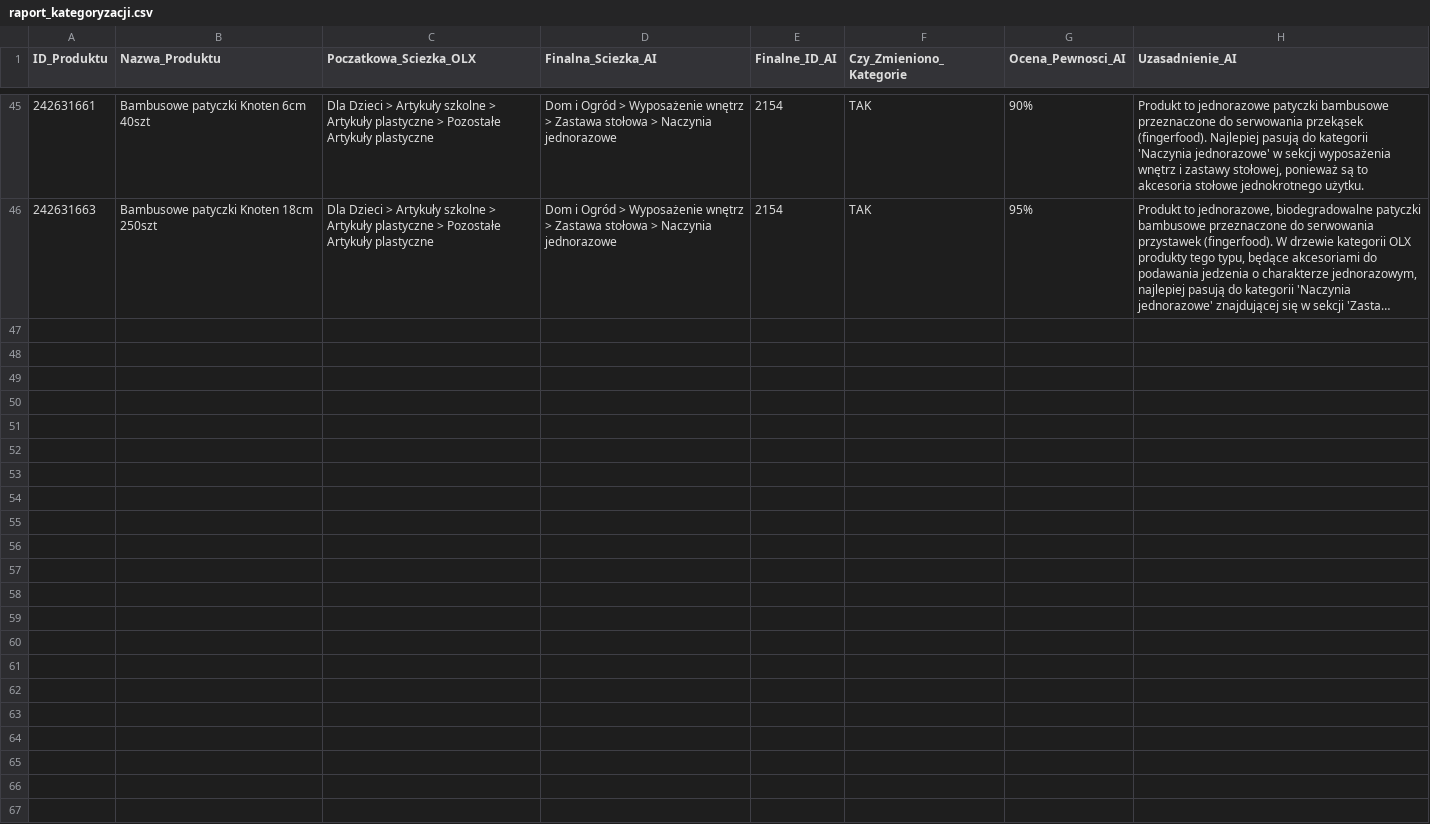
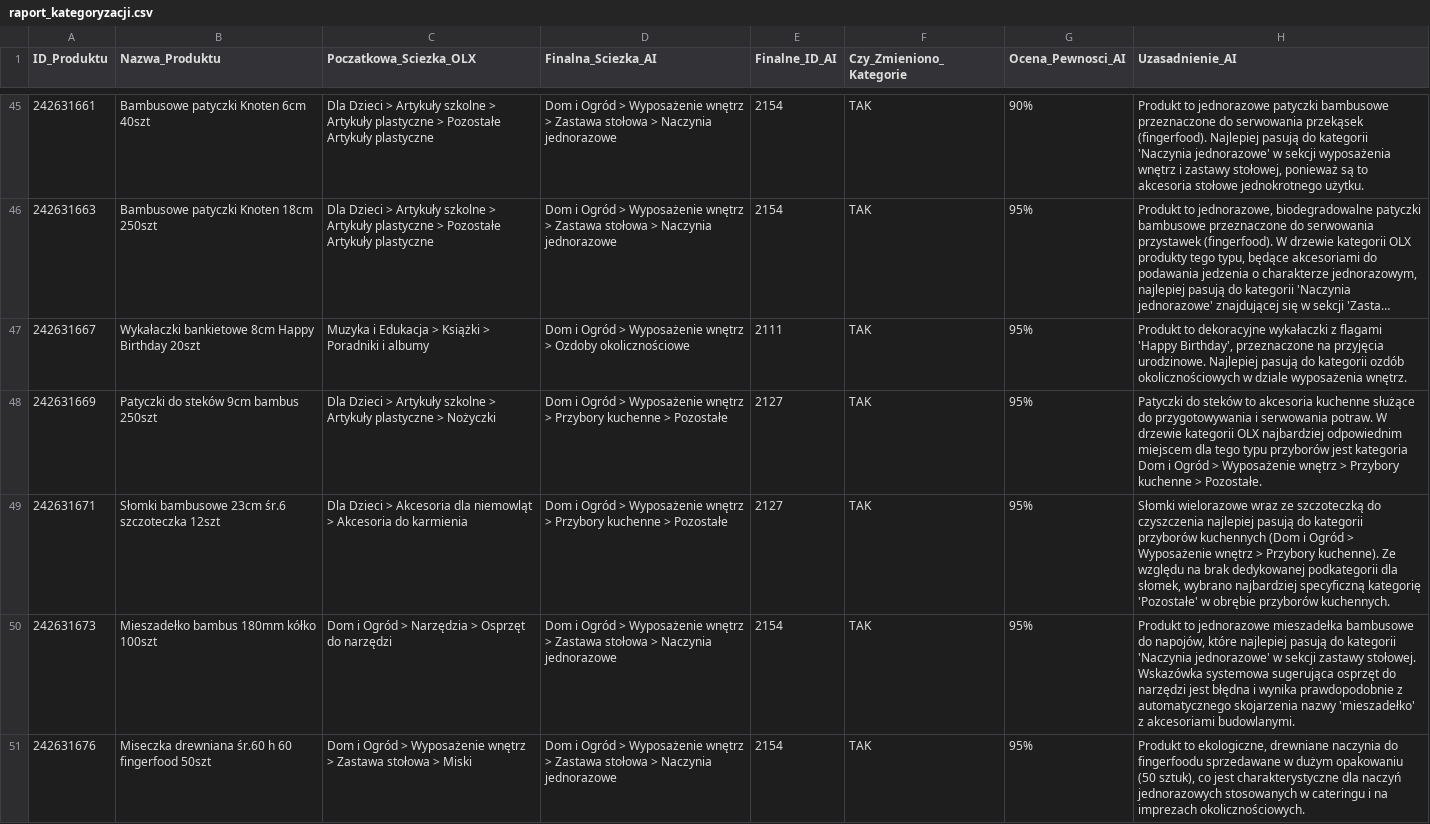
Before and after one commit to amikamik/olx-kategoryzator, a CSV file: output/raport_kategoryzacji.csv, drawn as a sheet; only a part is shown, gaps mark what is left out; long unchanged cells end in …; the diff covers the shown part only; the diff names each change by its address in the sheet, - before the commit and + after, or states it on an @@ line.

```diff
--- a/output/raport_kategoryzacji.csv
+++ b/output/raport_kategoryzacji.csv
+row 47: 242631667 | Wykałaczki bankietowe 8cm Happy Birthday 20szt | Muzyka i Edukacja > Książki > Poradniki i albumy | Dom i Ogród > Wyposażenie wnętrz > Ozdoby okolicznościowe | 2111 | TAK | 95% | Produkt to dekoracyjne wykałaczki z flagami 'Happy Birthday', przeznaczone na przyjęcia urodzinowe. Najlepiej pasują do kategorii ozdób okolicznościowych w dziale wyposażenia wnętrz.
+row 48: 242631669 | Patyczki do steków 9cm bambus 250szt | Dla Dzieci > Artykuły szkolne > Artykuły plastyczne > Nożyczki | Dom i Ogród > Wyposażenie wnętrz > Przybory kuchenne > Pozostałe | 2127 | TAK | 95% | Patyczki do steków to akcesoria kuchenne służące do przygotowywania i serwowania potraw. W drzewie kategorii OLX najbardziej odpowiednim miejscem dla tego typu przyborów jest kategoria Dom i Ogród > Wyposażenie wnętrz > Przybory kuchenne > Pozostałe.
+row 49: 242631671 | Słomki bambusowe 23cm śr.6 szczoteczka 12szt | Dla Dzieci > Akcesoria dla niemowląt > Akcesoria do karmienia | Dom i Ogród > Wyposażenie wnętrz > Przybory kuchenne > Pozostałe | 2127 | TAK | 95% | Słomki wielorazowe wraz ze szczoteczką do czyszczenia najlepiej pasują do kategorii przyborów kuchennych (Dom i Ogród > Wyposażenie wnętrz > Przybory kuchenne). Ze względu na brak dedykowanej podkategorii dla słomek, wybrano najbardziej specyficzną kategorię 'Pozostałe' w obrębie przyborów kuchennych.
+row 50: 242631673 | Mieszadełko bambus 180mm kółko 100szt | Dom i Ogród > Narzędzia > Osprzęt do narzędzi | Dom i Ogród > Wyposażenie wnętrz > Zastawa stołowa > Naczynia jednorazowe | 2154 | TAK | 95% | Produkt to jednorazowe mieszadełka bambusowe do napojów, które najlepiej pasują do kategorii 'Naczynia jednorazowe' w sekcji zastawy stołowej. Wskazówka systemowa sugerująca osprzęt do narzędzi jest błędna i wynika prawdopodobnie z automatycznego skojarzenia nazwy 'mieszadełko' z akcesoriami budowlanymi.
+row 51: 242631676 | Miseczka drewniana śr.60 h 60 fingerfood 50szt | Dom i Ogród > Wyposażenie wnętrz > Zastawa stołowa > Miski | Dom i Ogród > Wyposażenie wnętrz > Zastawa stołowa > Naczynia jednorazowe | 2154 | TAK | 95% | Produkt to ekologiczne, drewniane naczynia do fingerfoodu sprzedawane w dużym opakowaniu (50 sztuk), co jest charakterystyczne dla naczyń jednorazowych stosowanych w cateringu i na imprezach okolicznościowych.
```
Also changed, not shown: 5 added rows elsewhere in this file, 4 other files.
